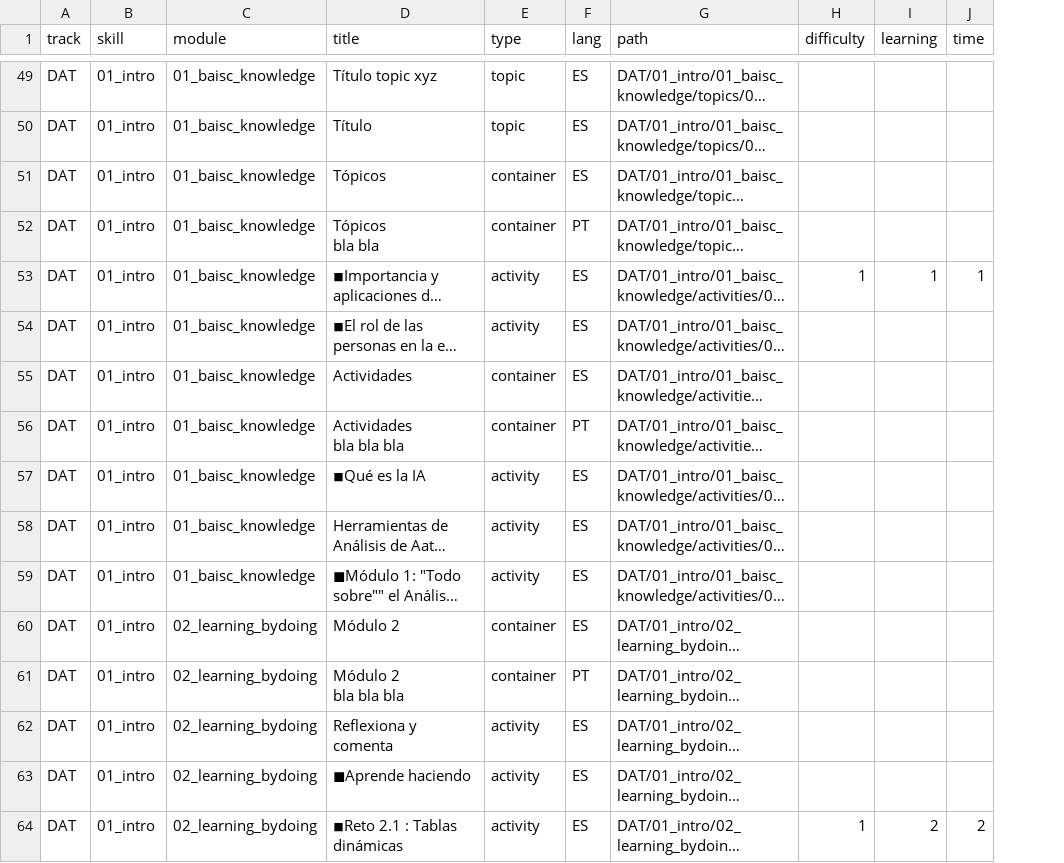
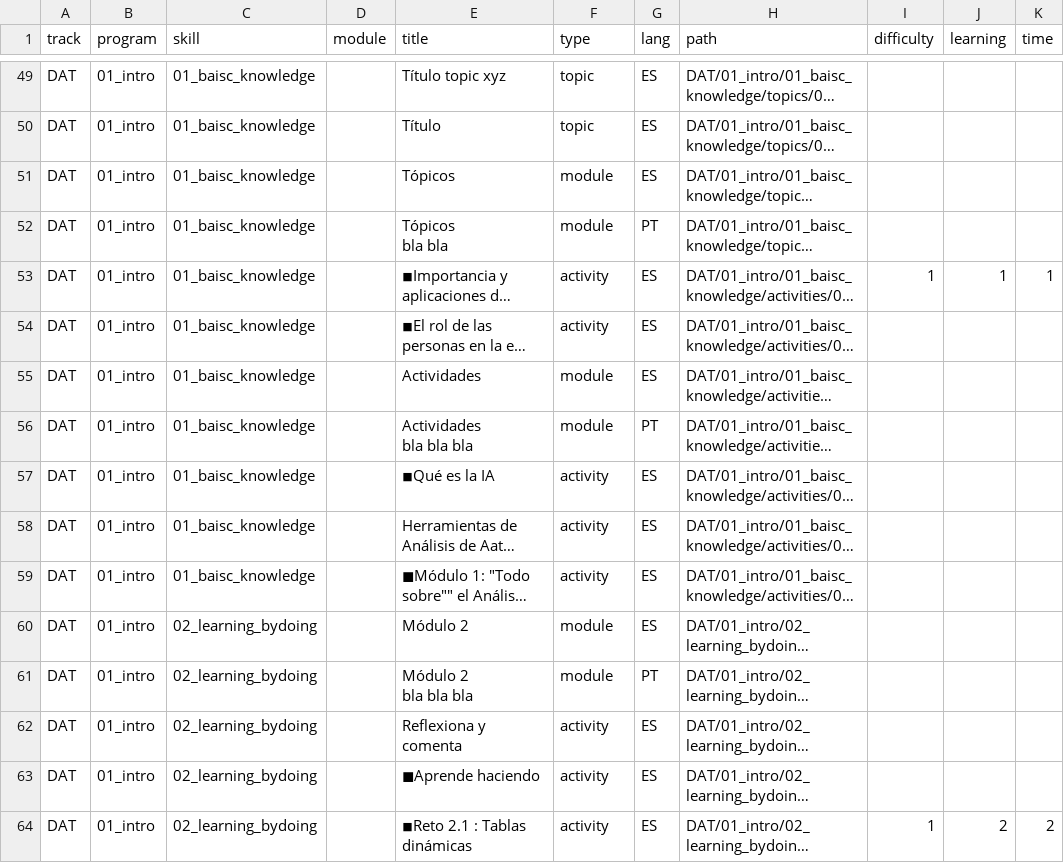
Before and after one commit to Laboratoria/digitaljumpstart-curriculum, a CSV file: markdown_files.csv, drawn as a sheet; only a part is shown, gaps mark what is left out; long unchanged cells end in …; addresses are those after the commit; the diff covers the shown part only; the diff names each change by its address in the sheet, - before the commit and + after, or states it on an @@ line.

```diff
--- a/markdown_files.csv
+++ b/markdown_files.csv
+column D (module), empty
-B1: skill
+B1: program
-C1: module
+C1: skill
-F51:F52 (type): container
+F51:F52 (type): module
-F55:F56 (type): container
+F55:F56 (type): module
-F60:F61 (type): container
+F60:F61 (type): module
```
Also changed, not shown: 28 edited cells elsewhere in this file, 1 other file.
